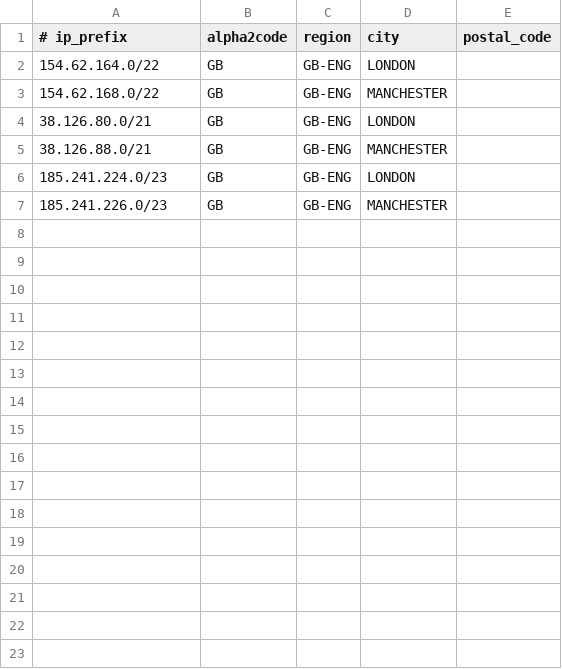
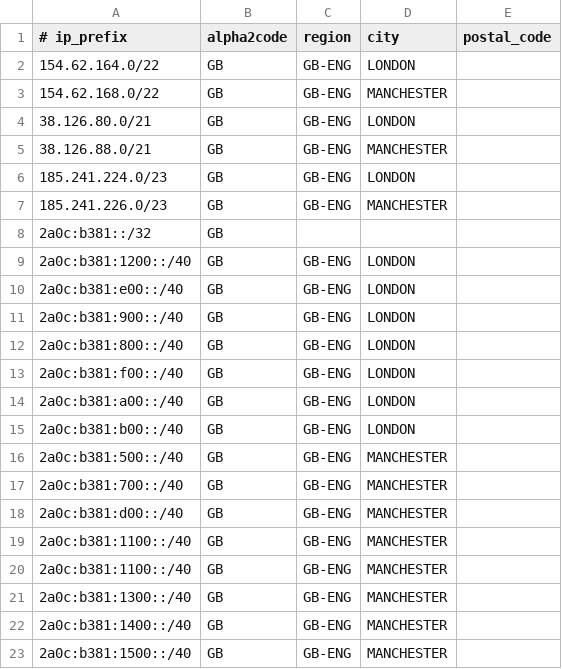
Before and after one commit to FibreNest/fibrenest-geofeed, a CSV file: fibrenest_geofeed.csv, drawn as a sheet; the diff names each change by its address in the sheet, - before the commit and + after, or states it on an @@ line.

Commit message:
added IPv6 networks

```diff
--- a/fibrenest_geofeed.csv
+++ b/fibrenest_geofeed.csv
+row 8: 2a0c:b381::/32 | GB
+row 9: 2a0c:b381:1200::/40 | GB | GB-ENG | LONDON
+row 10: 2a0c:b381:e00::/40 | GB | GB-ENG | LONDON
+row 11: 2a0c:b381:900::/40 | GB | GB-ENG | LONDON
+row 12: 2a0c:b381:800::/40 | GB | GB-ENG | LONDON
+row 13: 2a0c:b381:f00::/40 | GB | GB-ENG | LONDON
+row 14: 2a0c:b381:a00::/40 | GB | GB-ENG | LONDON
+row 15: 2a0c:b381:b00::/40 | GB | GB-ENG | LONDON
+row 16: 2a0c:b381:500::/40 | GB | GB-ENG | MANCHESTER
+row 17: 2a0c:b381:700::/40 | GB | GB-ENG | MANCHESTER
+row 18: 2a0c:b381:d00::/40 | GB | GB-ENG | MANCHESTER
+row 19: 2a0c:b381:1100::/40 | GB | GB-ENG | MANCHESTER
+row 20: 2a0c:b381:1100::/40 | GB | GB-ENG | MANCHESTER
+row 21: 2a0c:b381:1300::/40 | GB | GB-ENG | MANCHESTER
+row 22: 2a0c:b381:1400::/40 | GB | GB-ENG | MANCHESTER
+row 23: 2a0c:b381:1500::/40 | GB | GB-ENG | MANCHESTER
```
